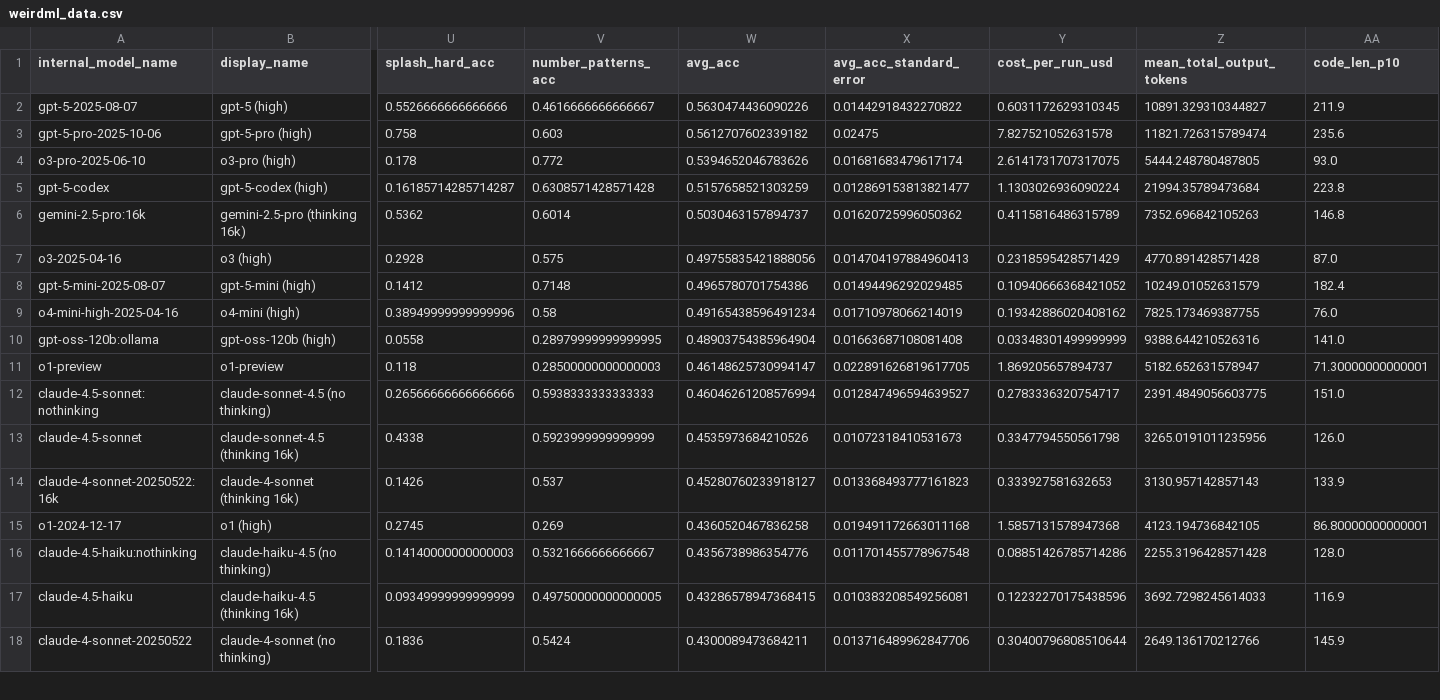
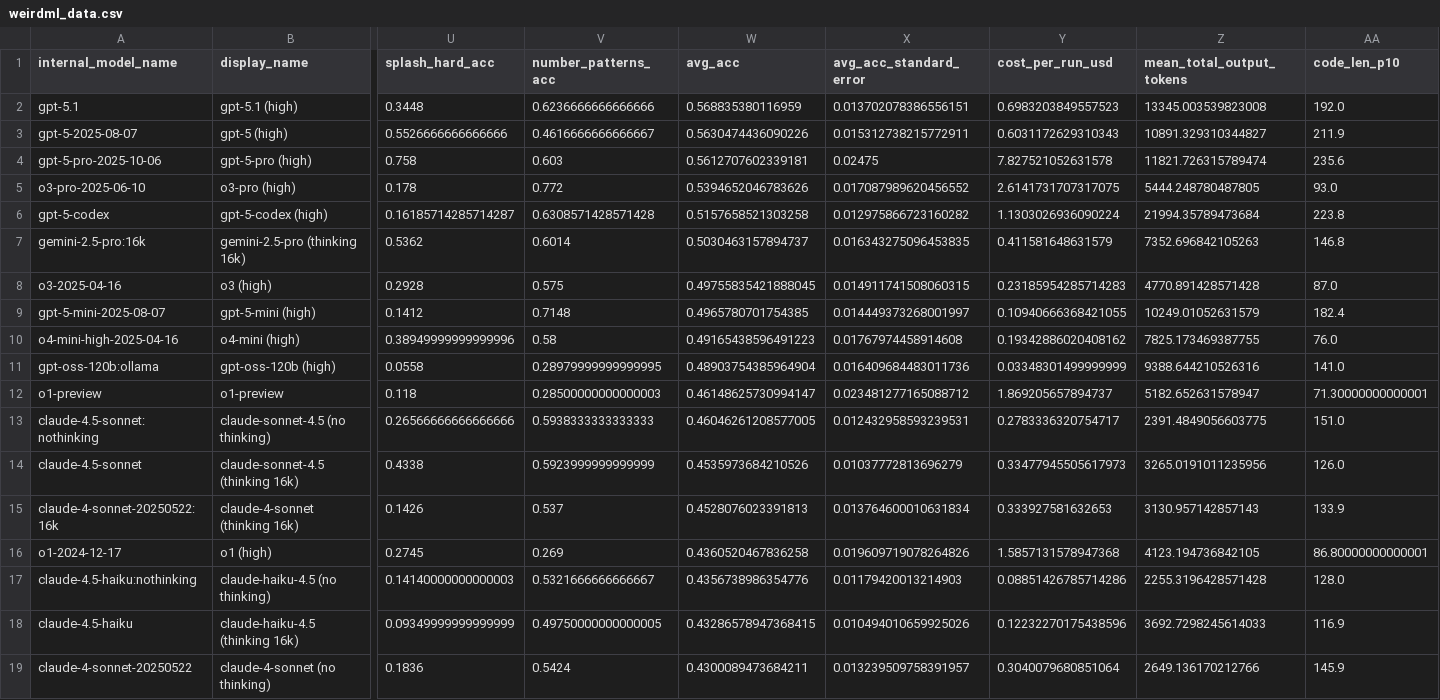
Before and after one commit to htihle/htihle.github.io, a CSV file: data/weirdml_data.csv, drawn as a sheet; only a part is shown, gaps mark what is left out; addresses are those after the commit; rows hold the shown columns only; the diff covers the shown part only; the diff names each change by its address in the sheet, - before the commit and + after, or states it on an @@ line.

```diff
--- a/data/weirdml_data.csv
+++ b/data/weirdml_data.csv
+row 2: gpt-5.1 | gpt-5.1 (high) | 0.3448 | 0.6236666666666666 | 0.568835380116959 | 0.013702078386556151 | 0.6983203849557523 | 13345.003539823008 | 192.0
-X3 (avg_acc_standard_error): 0.01442918432270822
+X3 (avg_acc_standard_error): 0.015312738215772911
-Y3 (cost_per_run_usd): 0.6031172629310345
+Y3 (cost_per_run_usd): 0.6031172629310343
-W4 (avg_acc): 0.5612707602339182
+W4 (avg_acc): 0.5612707602339181
-X5 (avg_acc_standard_error): 0.01681683479617174
+X5 (avg_acc_standard_error): 0.017087989620456552
-W6 (avg_acc): 0.5157658521303259
+W6 (avg_acc): 0.5157658521303258
-X6 (avg_acc_standard_error): 0.012869153813821477
+X6 (avg_acc_standard_error): 0.012975866723160282
-X7 (avg_acc_standard_error): 0.01620725996050362
+X7 (avg_acc_standard_error): 0.016343275096453835
-Y7 (cost_per_run_usd): 0.4115816486315789
+Y7 (cost_per_run_usd): 0.411581648631579
-W8 (avg_acc): 0.49755835421888056
+W8 (avg_acc): 0.49755835421888045
-X8 (avg_acc_standard_error): 0.014704197884960413
+X8 (avg_acc_standard_error): 0.014911741508060315
-Y8 (cost_per_run_usd): 0.2318595428571429
+Y8 (cost_per_run_usd): 0.23185954285714283
-W9 (avg_acc): 0.4965780701754386
+W9 (avg_acc): 0.4965780701754385
-X9 (avg_acc_standard_error): 0.01494496292029485
+X9 (avg_acc_standard_error): 0.014449373268001997
-Y9 (cost_per_run_usd): 0.10940666368421052
+Y9 (cost_per_run_usd): 0.10940666368421055
-W10 (avg_acc): 0.49165438596491234
+W10 (avg_acc): 0.49165438596491223
-X10 (avg_acc_standard_error): 0.01710978066214019
+X10 (avg_acc_standard_error): 0.01767974458914608
-X11 (avg_acc_standard_error): 0.01663687108081408
+X11 (avg_acc_standard_error): 0.016409684483011736
-X12 (avg_acc_standard_error): 0.022891626819617705
+X12 (avg_acc_standard_error): 0.023481277165088712
-W13 (avg_acc): 0.46046261208576994
+W13 (avg_acc): 0.46046261208577005
-X13 (avg_acc_standard_error): 0.012847496594639527
+X13 (avg_acc_standard_error): 0.012432958593239531
-X14 (avg_acc_standard_error): 0.01072318410531673
+X14 (avg_acc_standard_error): 0.01037772813696279
-Y14 (cost_per_run_usd): 0.3347794550561798
+Y14 (cost_per_run_usd): 0.33477945505617973
-W15 (avg_acc): 0.45280760233918127
+W15 (avg_acc): 0.4528076023391813
-X15 (avg_acc_standard_error): 0.013368493777161823
+X15 (avg_acc_standard_error): 0.013764600010631834
-X16 (avg_acc_standard_error): 0.019491172663011168
+X16 (avg_acc_standard_error): 0.019609719078264826
-X17 (avg_acc_standard_error): 0.011701455778967548
+X17 (avg_acc_standard_error): 0.01179420013214903
-X18 (avg_acc_standard_error): 0.010383208549256081
+X18 (avg_acc_standard_error): 0.010494010659925026
-X19 (avg_acc_standard_error): 0.013716489962847706
+X19 (avg_acc_standard_error): 0.013239509758391957
-Y19 (cost_per_run_usd): 0.30400796808510644
+Y19 (cost_per_run_usd): 0.3040079680851064
```
Also changed, not shown: 130 edited cells elsewhere in this file, 2 other files.
